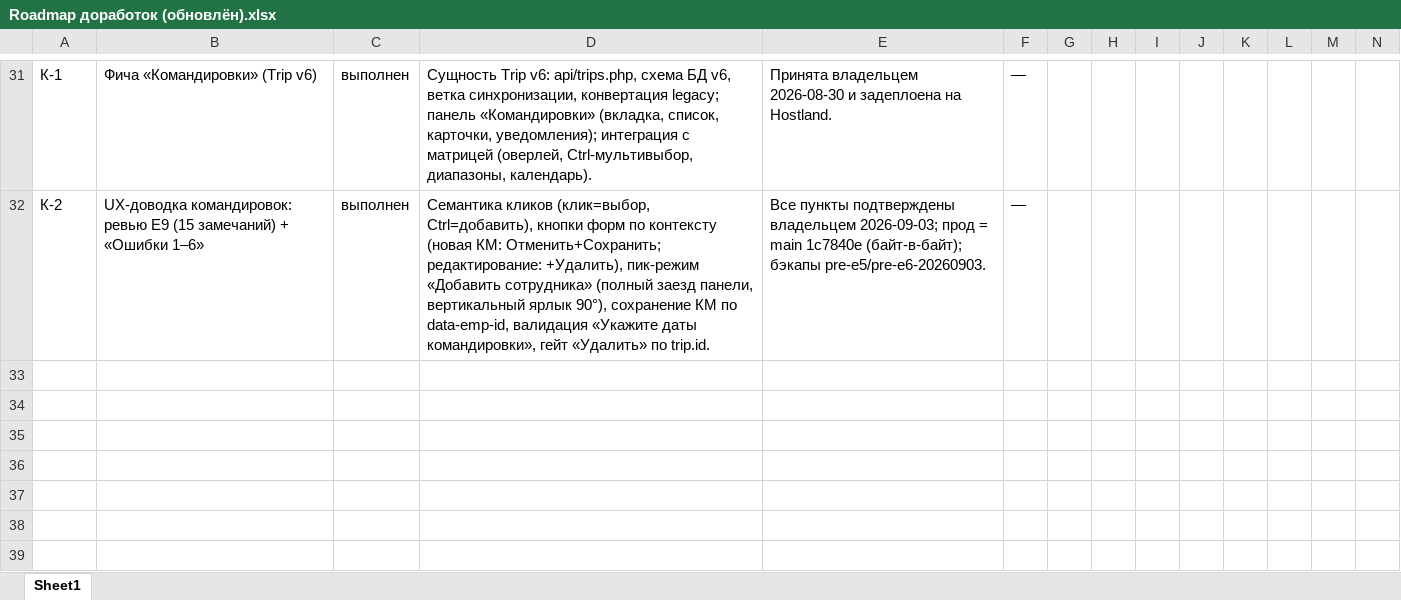
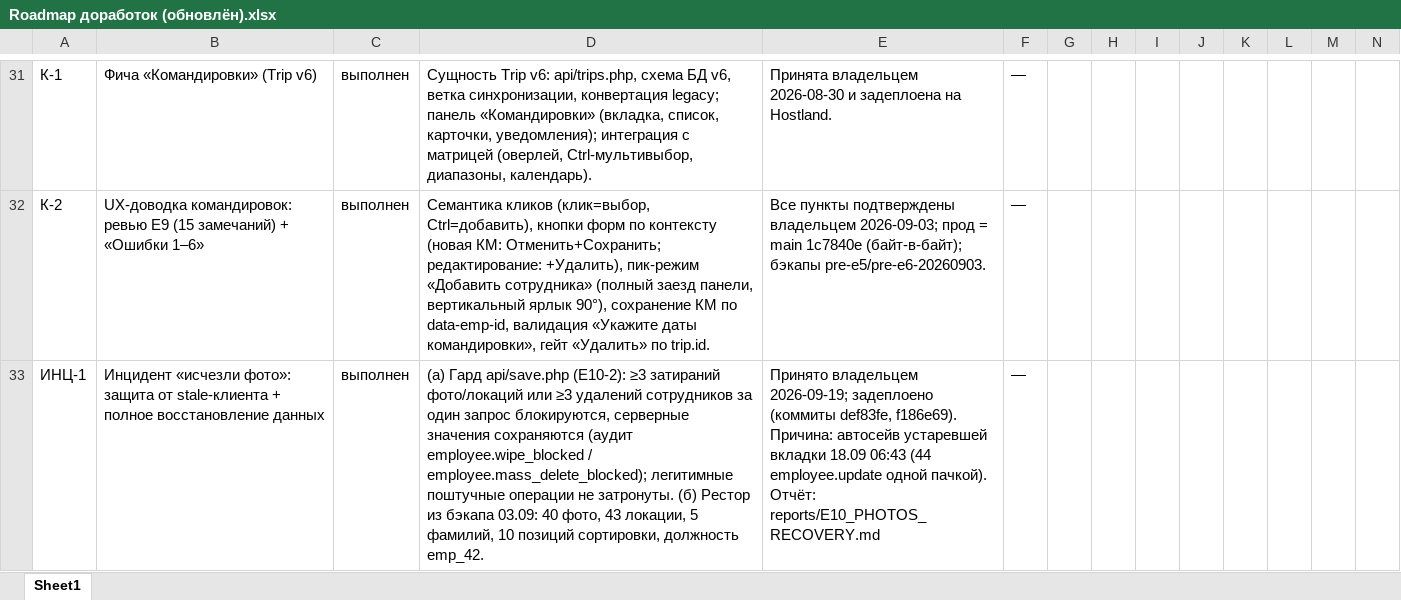
Before and after one commit to pashoknv-star/service-center-app, an Excel workbook: staff_project/Roadmap доработок (обновлён).xlsx, sheet Sheet1, drawn as a sheet; only a part is shown, gaps mark what is left out; values as stored, in another font and other column widths than the file's, no borders; rows hold the shown columns only; the diff names each change by its address in the sheet, - before the commit and + after, or states it on an @@ line.

Commit message:
Roadmap: ИНЦ-1 (photos incident recovery) marked done per owner approval 2026-09-19

```diff
--- a/staff_project/Roadmap доработок (обновлён).xlsx (sheet Sheet1)
+++ b/staff_project/Roadmap доработок (обновлён).xlsx (sheet Sheet1)
+row 33: ИНЦ-1 | Инцидент «исчезли фото»: защита от stale-клиента + полное восстановление данных | выполнен | (а) Гард api/save.php (E10-2): ≥3 затираний фото/локаций или ≥3 удалений сотрудников за один запрос блокируются, серверные значения сохраняются (аудит employee.wipe_blocked / employee.mass_delete_blocked); легитимные поштучные операции не затронуты. (б) Рестор из бэкапа 03.09: 40 фото, 43 локации, 5 фамилий, 10 позиций сортировки, должность emp_42. | Принято владельцем 2026-09-19; задеплоено (коммиты def83fe, f186e69). Причина: автосейв устаревшей вкладки 18.09 06:43 (44 employee.update одной пачкой). Отчёт: reports/E10_PHOTOS_RECOVERY.md | —
```
